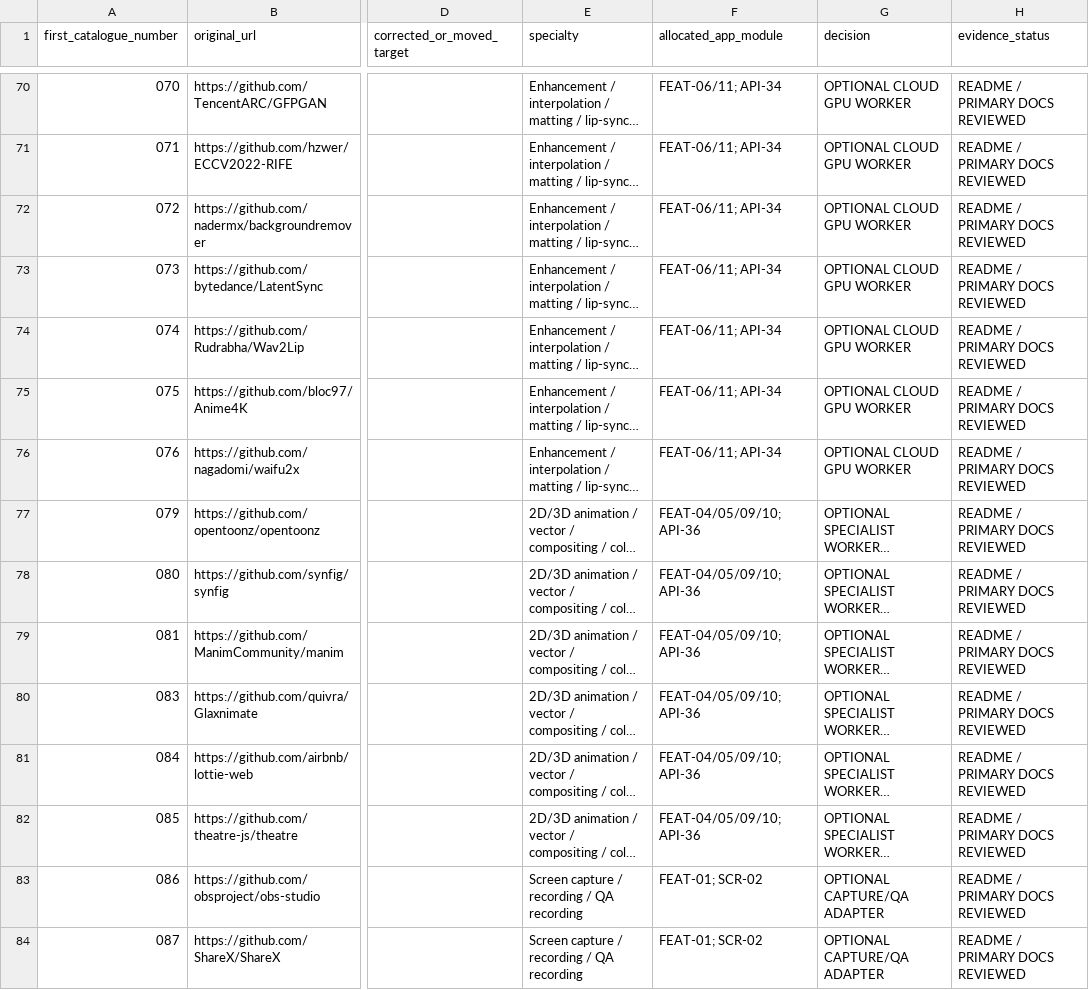
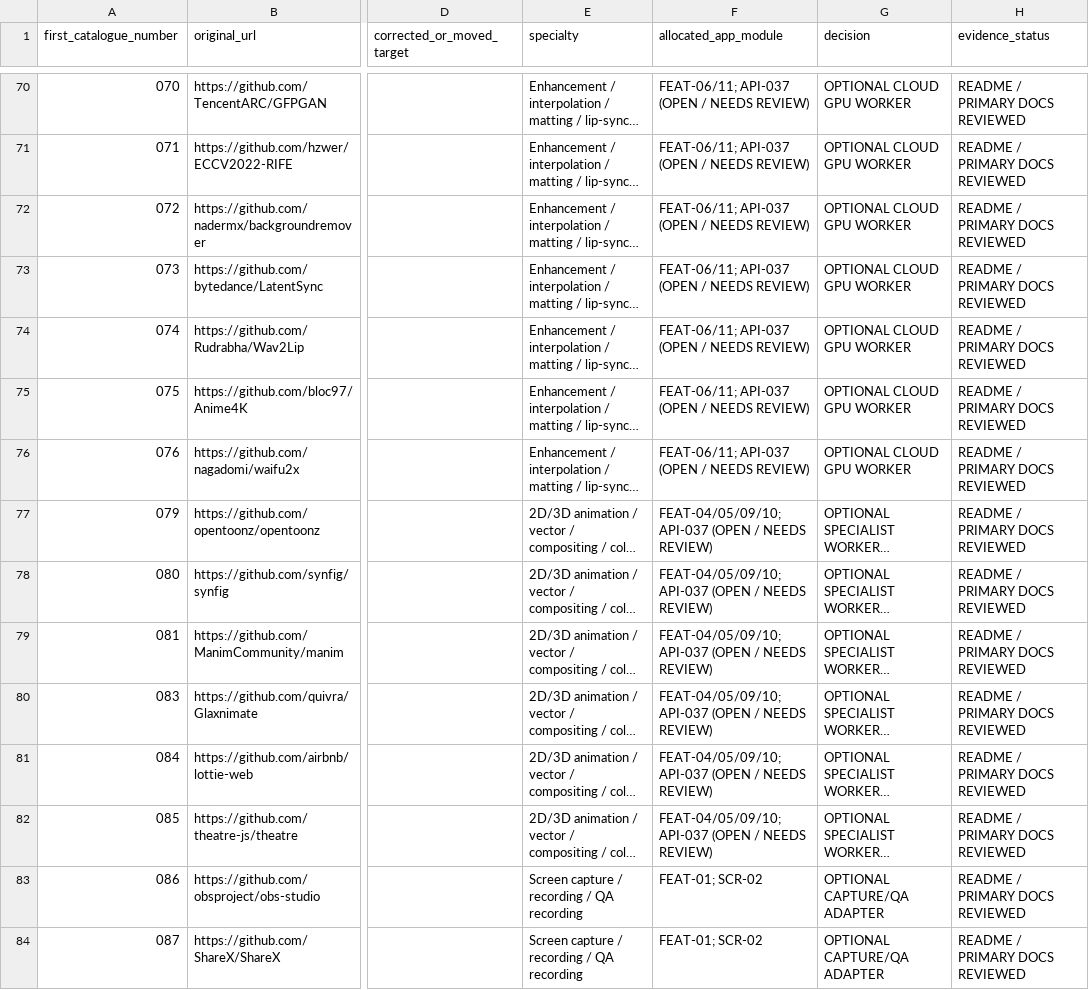
Before and after one commit to HasibBot4u/Edit, a CSV file: docs/REPOSITORY_UNIQUE_AUDIT.csv, drawn as a sheet; only a part is shown, gaps mark what is left out; long unchanged cells end in …; the diff covers the shown part only; the diff names each change by its address in the sheet, - before the commit and + after, or states it on an @@ line.

```diff
--- a/docs/REPOSITORY_UNIQUE_AUDIT.csv
+++ b/docs/REPOSITORY_UNIQUE_AUDIT.csv
-F70:F76 (allocated_app_module): FEAT-06/11; API-34
+F70:F76 (allocated_app_module): FEAT-06/11; API-037 (OPEN / NEEDS REVIEW)
-F77:F82 (allocated_app_module): FEAT-04/05/09/10; API-36
+F77:F82 (allocated_app_module): FEAT-04/05/09/10; API-037 (OPEN / NEEDS REVIEW)
```
Also changed, not shown: 186 edited cells elsewhere in this file, 18 other files.
